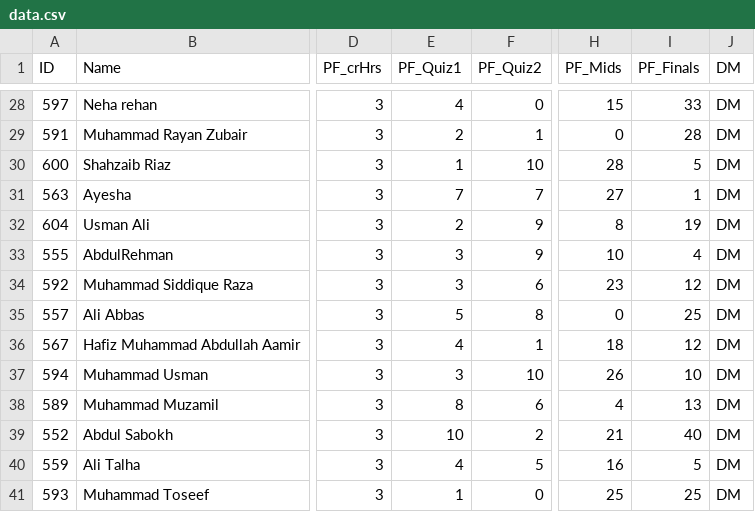
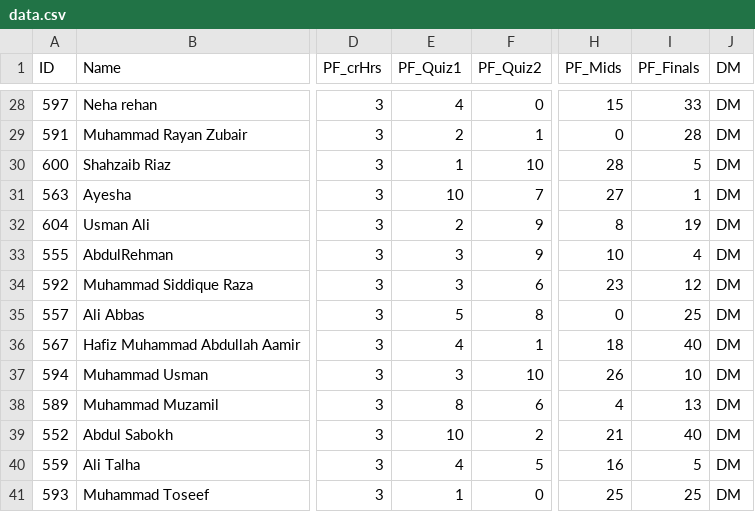
Before and after one commit to Ammar-Bin-Yasir/PF-Theory-Project, a CSV file: PF-theory-project/data.csv, drawn as a sheet; only a part is shown, gaps mark what is left out; the diff names each change by its address in the sheet, - before the commit and + after, or states it on an @@ line.

```diff
--- a/PF-theory-project/data.csv
+++ b/PF-theory-project/data.csv
-E31 (PF_Quiz1): 7
+E31 (PF_Quiz1): 10
-I36 (PF_Finals): 12
+I36 (PF_Finals): 40
```
Also changed, not shown: PF-theory-project/reports.csv, 1 other file.
